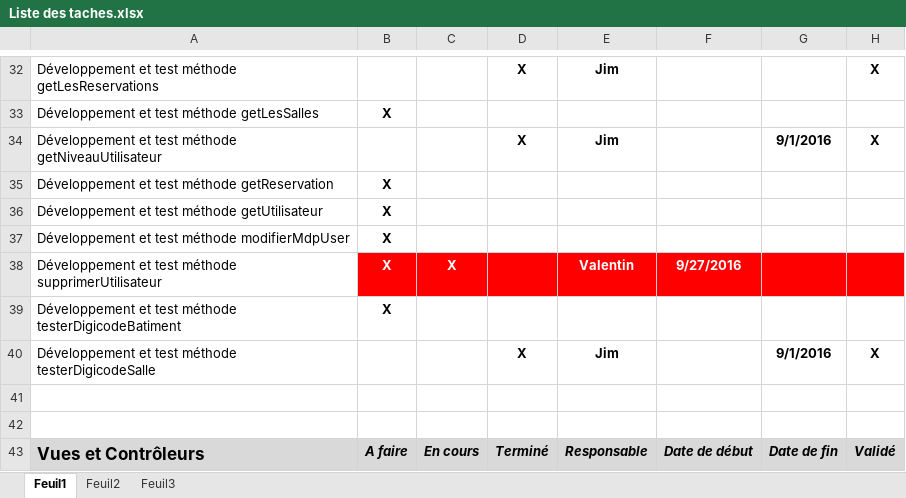
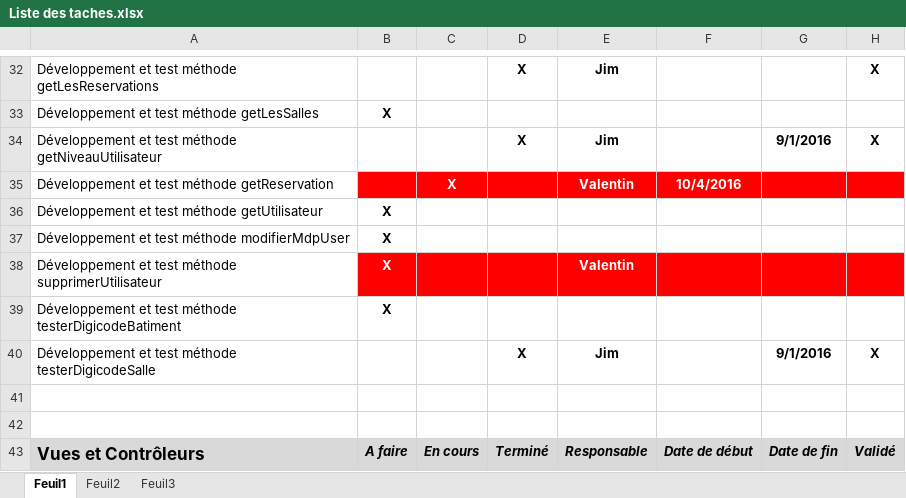
Before and after one commit to delasalle-sio-audigou-s/m.m2l, an Excel workbook: gestion-projet/Liste des taches.xlsx, sheet Feuil1, drawn as a sheet; only a part is shown, gaps mark what is left out; values as stored, in another font and other column widths than the file's, no borders; the diff names each change by its address in the sheet, - before the commit and + after, or states it on an @@ line.

Commit message:
modif liste des tâches pour Valentin

```diff
--- a/gestion-projet/Liste des taches.xlsx (sheet Feuil1)
+++ b/gestion-projet/Liste des taches.xlsx (sheet Feuil1)
-B35: X
+B35: (empty)
-B35:H35 fill: none
+B35:H35 fill: #FF0000
-C35: (empty)
+C35: X
-E35: (empty)
+E35: Valentin
-F35: (empty)
+F35: 10/4/2016
-C38: X
+C38: (empty)
-F38: 9/27/2016
+F38: (empty)
```
